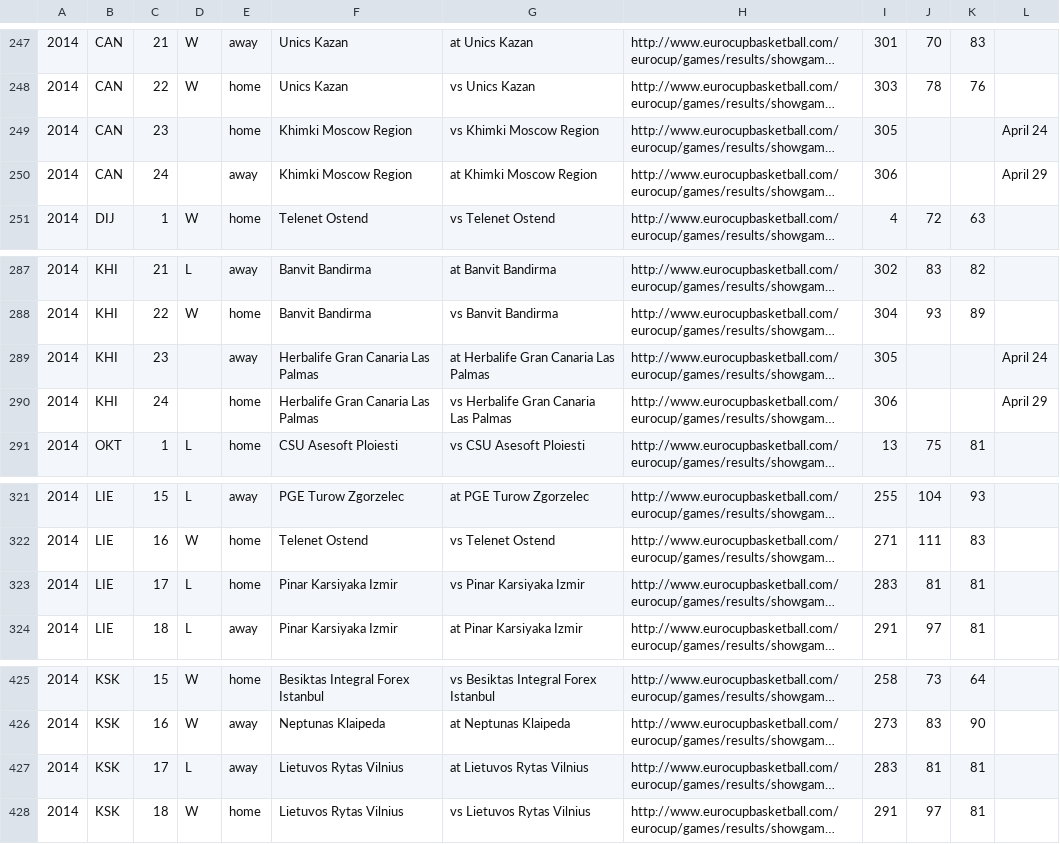
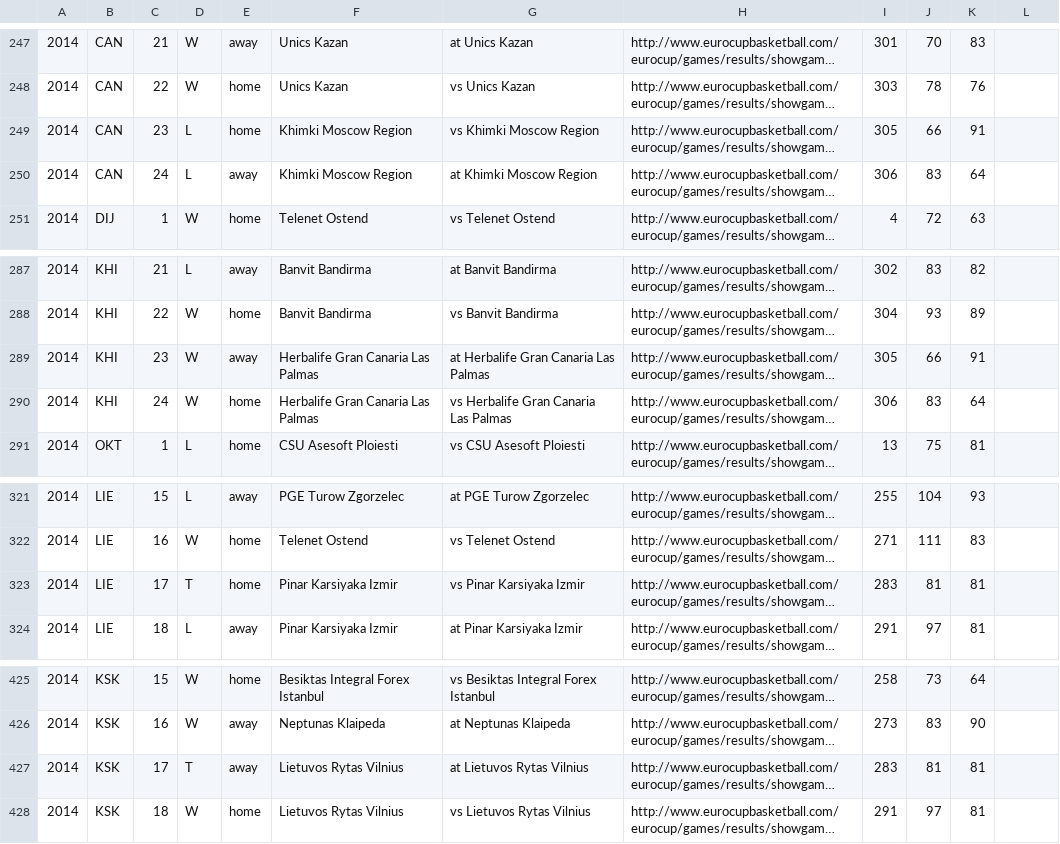
Before and after one commit to octonion/basketball, a CSV file: eurocup/csv/games_2014.csv, drawn as a sheet; only a part is shown, gaps mark what is left out; long unchanged cells end in …; the diff names each change by its address in the sheet, - before the commit and + after, or states it on an @@ line.

Commit message:
Eurocup update.

```diff
--- a/eurocup/csv/games_2014.csv
+++ b/eurocup/csv/games_2014.csv
-D249:D250: (empty)
+D249:D250: L
-J249: (empty)
+J249: 66
-K249: (empty)
+K249: 91
-L249: April 24
+L249: (empty)
-J250: (empty)
+J250: 83
-K250: (empty)
+K250: 64
-L250: April 29
+L250: (empty)
-D289:D290: (empty)
+D289:D290: W
-J289: (empty)
+J289: 66
-K289: (empty)
+K289: 91
-L289: April 24
+L289: (empty)
-J290: (empty)
+J290: 83
-K290: (empty)
+K290: 64
-L290: April 29
+L290: (empty)
-D323: L
+D323: T
-D427: L
+D427: T
```
Also changed, not shown: 14 other files.
